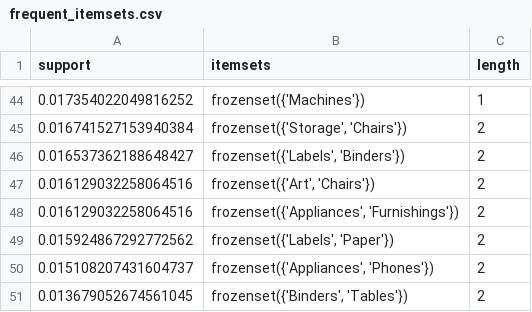
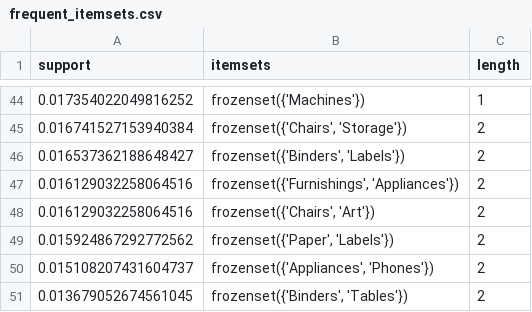
Before and after one commit to hung981vpp/supermarket_sales_analysis, a CSV file: outputs/tables/frequent_itemsets.csv, drawn as a sheet; only a part is shown, gaps mark what is left out; the diff covers the shown part only.

```diff
--- a/outputs/tables/frequent_itemsets.csv
+++ b/outputs/tables/frequent_itemsets.csv
@@ -44,7 +44,7 @@ support,itemsets,length
 0.017354022049816252,frozenset({'Machines'}),1
-0.016741527153940384,"frozenset({'Storage', 'Chairs'})",2
-0.016537362188648427,"frozenset({'Labels', 'Binders'})",2
-0.016129032258064516,"frozenset({'Art', 'Chairs'})",2
-0.016129032258064516,"frozenset({'Appliances', 'Furnishings'})",2
-0.015924867292772562,"frozenset({'Labels', 'Paper'})",2
+0.016741527153940384,"frozenset({'Chairs', 'Storage'})",2
+0.016537362188648427,"frozenset({'Binders', 'Labels'})",2
+0.016129032258064516,"frozenset({'Furnishings', 'Appliances'})",2
+0.016129032258064516,"frozenset({'Chairs', 'Art'})",2
+0.015924867292772562,"frozenset({'Paper', 'Labels'})",2
 0.015108207431604737,"frozenset({'Appliances', 'Phones'})",2
```
Also changed, not shown: 14 edited cells elsewhere in this file, 9 other files.
